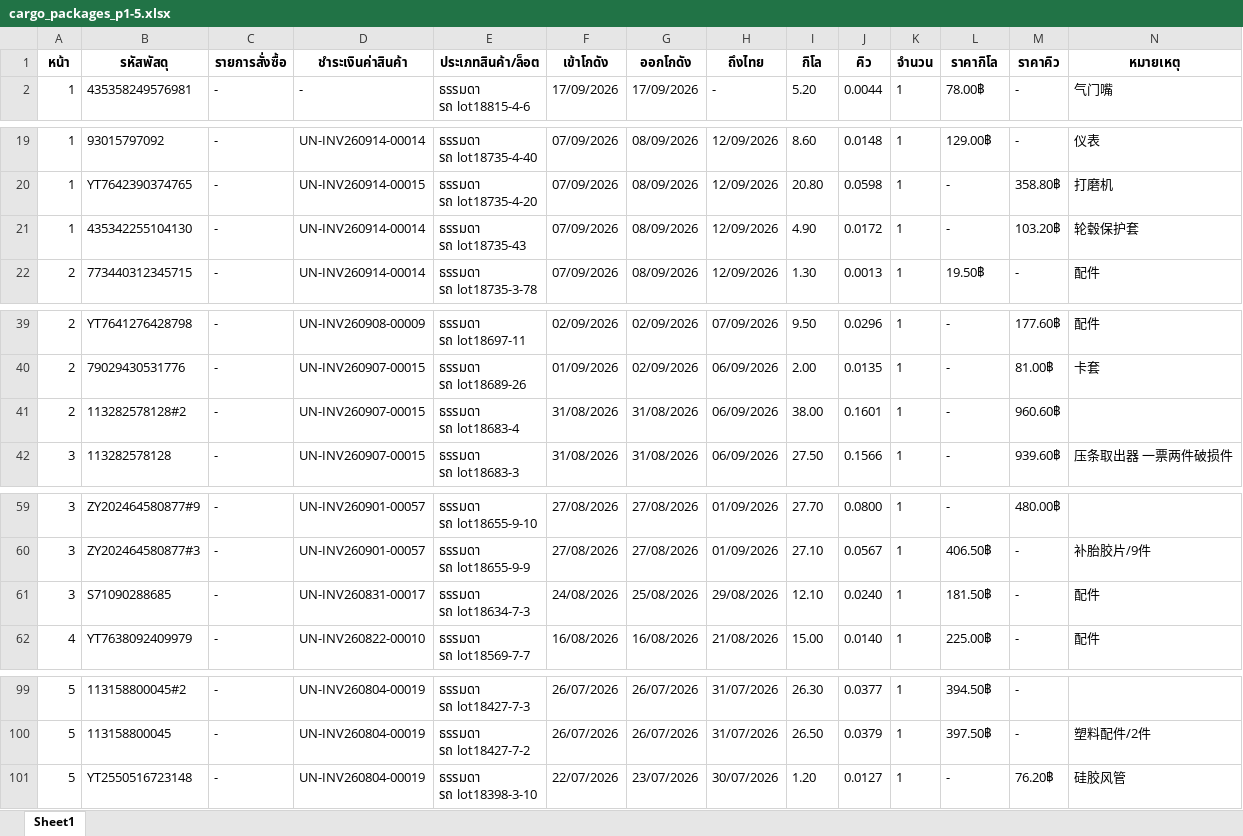
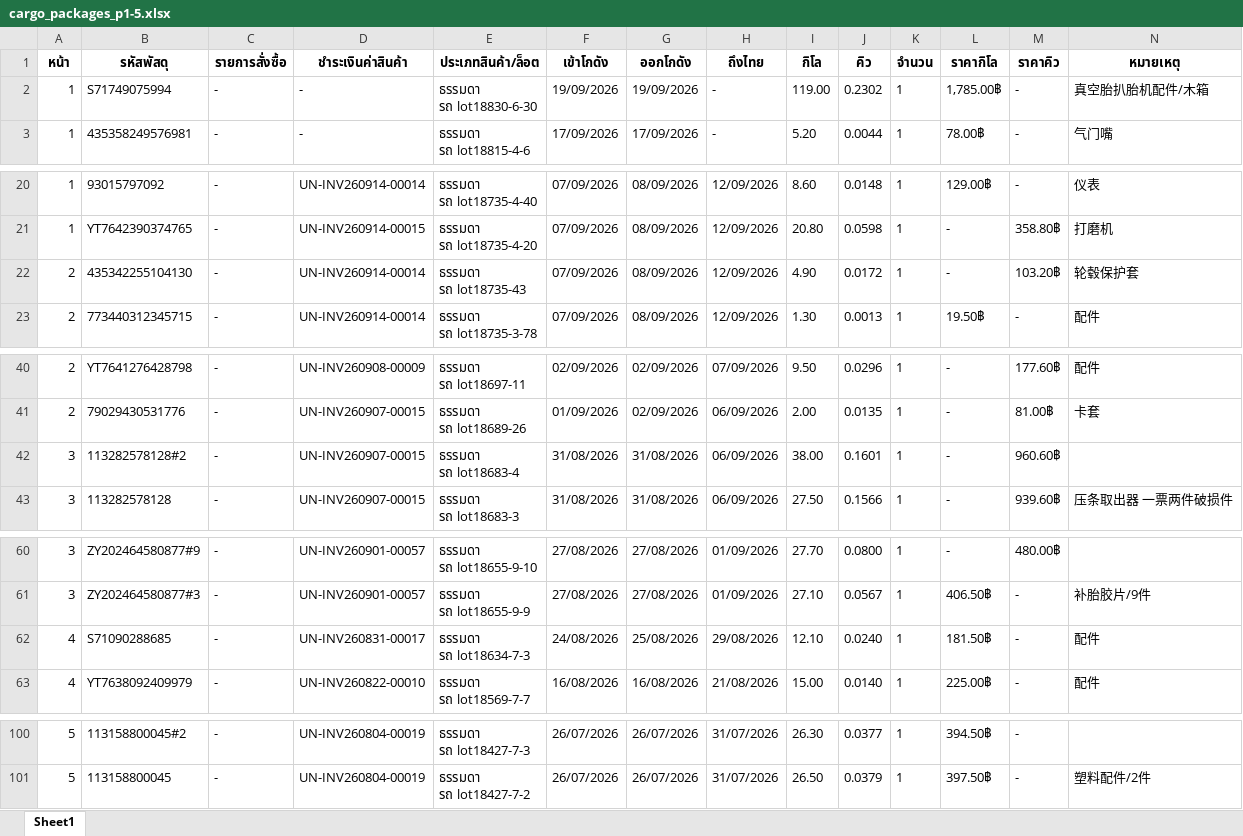
Before and after one commit to pet1486-sys/titan-shipping-uneedcargo, an Excel workbook: cargo_packages_p1-5.xlsx, sheet Sheet1, drawn as a sheet; only a part is shown, gaps mark what is left out; values as stored, in another font and other column widths than the file's, no borders; removed rows and columns are numbered as before the commit, all else as after; ↵ is a line break in a cell; the diff covers the shown part only; the diff names each change by its address in the sheet, - before the commit and + after, or states it on an @@ line.

```diff
--- a/cargo_packages_p1-5.xlsx (sheet Sheet1)
+++ b/cargo_packages_p1-5.xlsx (sheet Sheet1)
+row 2: 1 | S71749075994 | - | - | ธรรมดา ↵ รถ lot18830-6-30 | 19/09/2026 | 19/09/2026 | - | 119.00 | 0.2302 | 1 | 1,785.00฿ | - | 真空胎扒胎机配件/木箱
-A22 (หน้า): 1
+A22 (หน้า): 2
-A42 (หน้า): 2
+A42 (หน้า): 3
-A62 (หน้า): 3
+A62 (หน้า): 4
-row 101: 5 | YT2550516723148 | - | UN-INV260804-00019 | ธรรมดา ↵ รถ lot18398-3-10 | 22/07/2026 | 23/07/2026 | 30/07/2026 | 1.20 | 0.0127 | 1 | - | 76.20฿ | 硅胶风管
```
Also changed, not shown: 1 edited cell elsewhere in this sheet.
